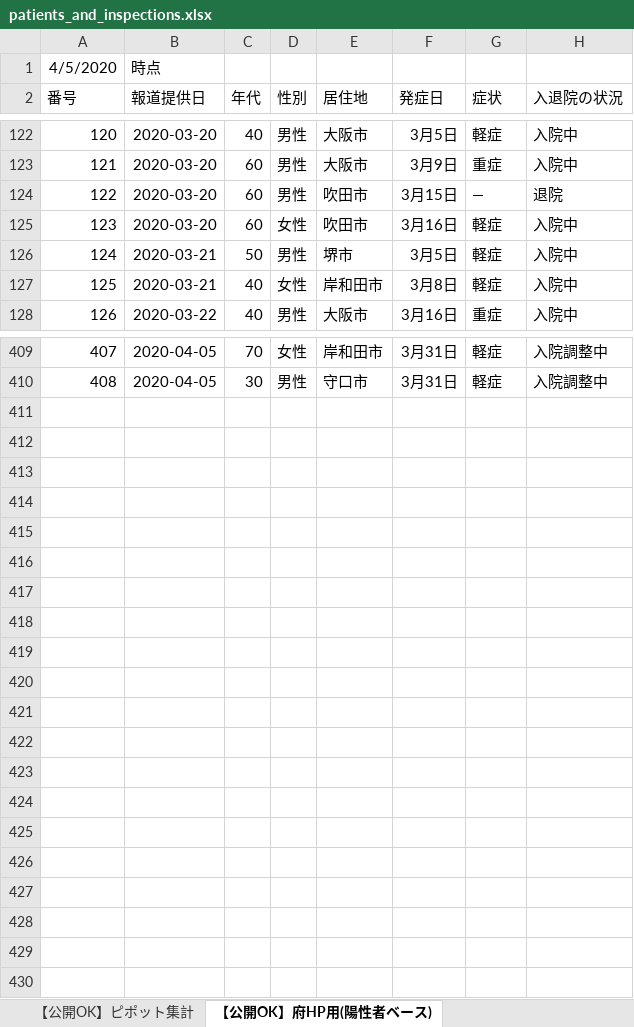
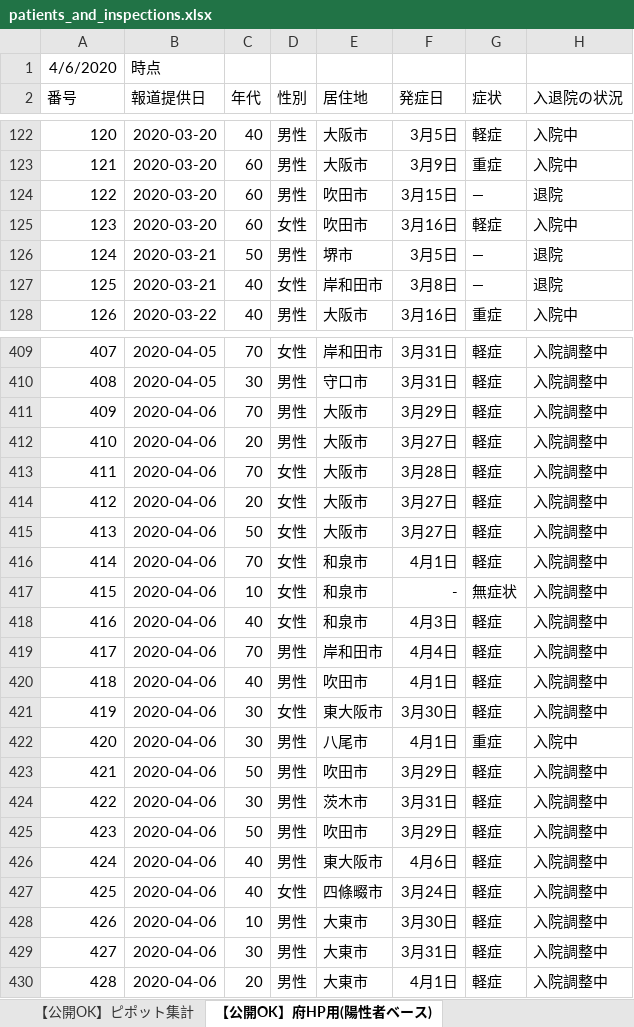
Before and after one commit to Yuukin256/covid19osaka-scraping, an Excel workbook: patients_and_inspections.xlsx, sheet 【公開OK】府HP用(陽性者ベース), drawn as a sheet; only a part is shown, gaps mark what is left out; values as stored, in another font and other column widths than the file's, no borders; the diff covers the shown part only; the diff names each change by its address in the sheet, - before the commit and + after, or states it on an @@ line.

```diff
--- a/patients_and_inspections.xlsx (sheet 【公開OK】府HP用(陽性者ベース))
+++ b/patients_and_inspections.xlsx (sheet 【公開OK】府HP用(陽性者ベース))
@@ column A (番号) renumbered between rows 1 and 258 @@
-G126:G127 (症状): 軽症
+G126:G127 (症状): ―
-H126:H127 (入退院の状況): 入院中
+H126:H127 (入退院の状況): 退院
+row 411: 409 | 2020-04-06 | 70 | 男性 | 大阪市 | 3月29日 | 軽症 | 入院調整中
+row 412: 410 | 2020-04-06 | 20 | 男性 | 大阪市 | 3月27日 | 軽症 | 入院調整中
+row 413: 411 | 2020-04-06 | 70 | 女性 | 大阪市 | 3月28日 | 軽症 | 入院調整中
+row 414: 412 | 2020-04-06 | 20 | 女性 | 大阪市 | 3月27日 | 軽症 | 入院調整中
+row 415: 413 | 2020-04-06 | 50 | 女性 | 大阪市 | 3月27日 | 軽症 | 入院調整中
+row 416: 414 | 2020-04-06 | 70 | 女性 | 和泉市 | 4月1日 | 軽症 | 入院調整中
+row 417: 415 | 2020-04-06 | 10 | 女性 | 和泉市 | - | 無症状 | 入院調整中
+row 418: 416 | 2020-04-06 | 40 | 女性 | 和泉市 | 4月3日 | 軽症 | 入院調整中
+row 419: 417 | 2020-04-06 | 70 | 男性 | 岸和田市 | 4月4日 | 軽症 | 入院調整中
+row 420: 418 | 2020-04-06 | 40 | 男性 | 吹田市 | 4月1日 | 軽症 | 入院調整中
+row 421: 419 | 2020-04-06 | 30 | 女性 | 東大阪市 | 3月30日 | 軽症 | 入院調整中
+row 422: 420 | 2020-04-06 | 30 | 男性 | 八尾市 | 4月1日 | 重症 | 入院中
+row 423: 421 | 2020-04-06 | 50 | 男性 | 吹田市 | 3月29日 | 軽症 | 入院調整中
+row 424: 422 | 2020-04-06 | 30 | 男性 | 茨木市 | 3月31日 | 軽症 | 入院調整中
+row 425: 423 | 2020-04-06 | 50 | 男性 | 吹田市 | 3月29日 | 軽症 | 入院調整中
+row 426: 424 | 2020-04-06 | 40 | 男性 | 東大阪市 | 4月6日 | 軽症 | 入院調整中
+row 427: 425 | 2020-04-06 | 40 | 女性 | 四條畷市 | 3月24日 | 軽症 | 入院調整中
+row 428: 426 | 2020-04-06 | 10 | 男性 | 大東市 | 3月30日 | 軽症 | 入院調整中
+row 429: 427 | 2020-04-06 | 30 | 男性 | 大東市 | 3月31日 | 軽症 | 入院調整中
+row 430: 428 | 2020-04-06 | 20 | 男性 | 大東市 | 4月1日 | 軽症 | 入院調整中
```
Also changed, not shown: 2 added rows, 2 removed rows and 86 edited cells elsewhere in this sheet, sheet 【公開OK】コロナサイト用（日付ベース）, sheet 【公開OK】ピポット集計, contacts1.xlsx, contacts2.xlsx, 1 other file.
